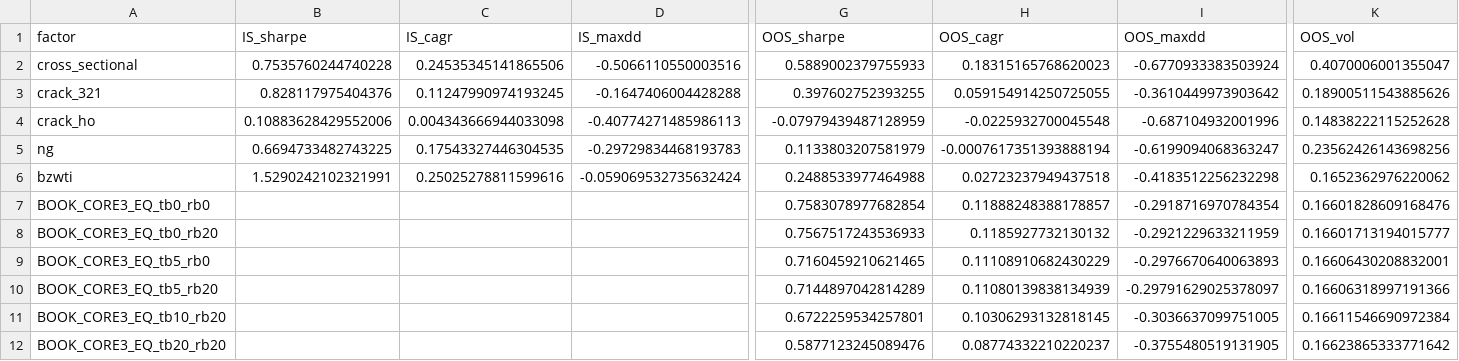
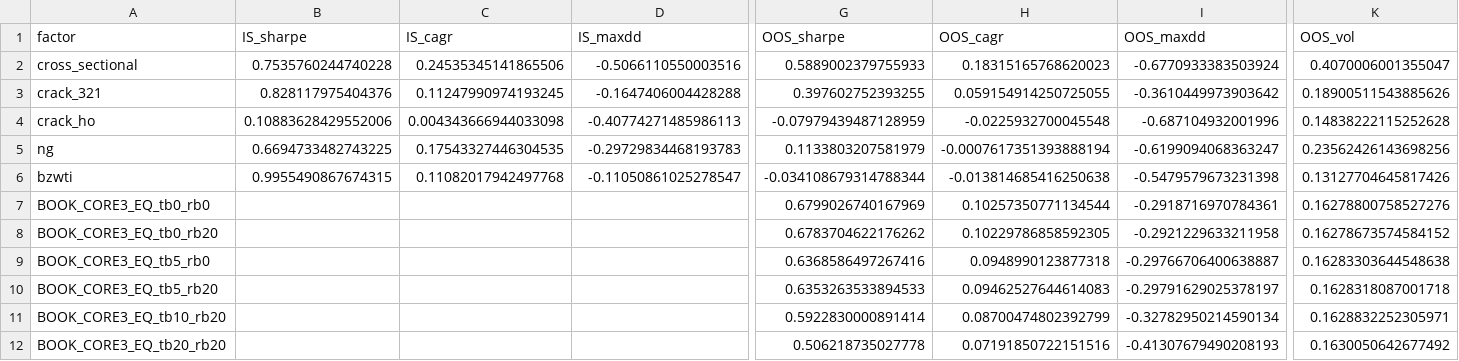
Before and after one commit to AlgoGators/AlgoTerminal, a CSV file: engine_v2_results.csv, drawn as a sheet; only a part is shown, gaps mark what is left out; the diff covers the shown part only; the diff names each change by its address in the sheet, - before the commit and + after, or states it on an @@ line.

```diff
--- a/engine_v2_results.csv
+++ b/engine_v2_results.csv
-B6 (IS_sharpe): 1.5290242102321991
+B6 (IS_sharpe): 0.9955490867674315
-C6 (IS_cagr): 0.25025278811599616
+C6 (IS_cagr): 0.11082017942497768
-D6 (IS_maxdd): -0.059069532735632424
+D6 (IS_maxdd): -0.11050861025278547
-G6 (OOS_sharpe): 0.2488533977464988
+G6 (OOS_sharpe): -0.034108679314788344
-H6 (OOS_cagr): 0.02723237949437518
+H6 (OOS_cagr): -0.013814685416250638
-I6 (OOS_maxdd): -0.4183512256232298
+I6 (OOS_maxdd): -0.5479579673231398
-K6 (OOS_vol): 0.1652362976220062
+K6 (OOS_vol): 0.13127704645817426
-G7 (OOS_sharpe): 0.7583078977682854
+G7 (OOS_sharpe): 0.6799026740167969
-H7 (OOS_cagr): 0.11888248388178857
+H7 (OOS_cagr): 0.10257350771134544
-I7 (OOS_maxdd): -0.2918716970784354
+I7 (OOS_maxdd): -0.2918716970784361
-K7 (OOS_vol): 0.16601828609168476
+K7 (OOS_vol): 0.16278800758527276
-G8 (OOS_sharpe): 0.7567517243536933
+G8 (OOS_sharpe): 0.6783704622176262
-H8 (OOS_cagr): 0.1185927732130132
+H8 (OOS_cagr): 0.10229786858592305
-I8 (OOS_maxdd): -0.2921229633211959
+I8 (OOS_maxdd): -0.2921229633211958
-K8 (OOS_vol): 0.16601713194015777
+K8 (OOS_vol): 0.16278673574584152
-G9 (OOS_sharpe): 0.7160459210621465
+G9 (OOS_sharpe): 0.6368586497267416
-H9 (OOS_cagr): 0.11108910682430229
+H9 (OOS_cagr): 0.0948990123877318
-I9 (OOS_maxdd): -0.2976670640063893
+I9 (OOS_maxdd): -0.29766706400638887
-K9 (OOS_vol): 0.16606430208832001
+K9 (OOS_vol): 0.16283303644548638
-G10 (OOS_sharpe): 0.7144897042814289
+G10 (OOS_sharpe): 0.6353263533894533
-H10 (OOS_cagr): 0.11080139838134939
+H10 (OOS_cagr): 0.09462527644614083
-I10 (OOS_maxdd): -0.29791629025378097
+I10 (OOS_maxdd): -0.29791629025378197
-K10 (OOS_vol): 0.16606318997191366
+K10 (OOS_vol): 0.1628318087001718
-G11 (OOS_sharpe): 0.6722259534257801
+G11 (OOS_sharpe): 0.5922830000891414
-H11 (OOS_cagr): 0.10306293132818145
+H11 (OOS_cagr): 0.08700474802392799
-I11 (OOS_maxdd): -0.3036637099751005
+I11 (OOS_maxdd): -0.32782950214590134
-K11 (OOS_vol): 0.16611546690972384
+K11 (OOS_vol): 0.1628832252305971
-G12 (OOS_sharpe): 0.5877123245089476
+G12 (OOS_sharpe): 0.506218735027778
-H12 (OOS_cagr): 0.08774332210220237
+H12 (OOS_cagr): 0.07191850722151516
-I12 (OOS_maxdd): -0.3755480519131905
+I12 (OOS_maxdd): -0.41307679490208193
-K12 (OOS_vol): 0.16623865333771642
+K12 (OOS_vol): 0.1630050642677492
```
Also changed, not shown: 3 edited cells elsewhere in this file, book_oos_v5_results.csv, 43 other files.
